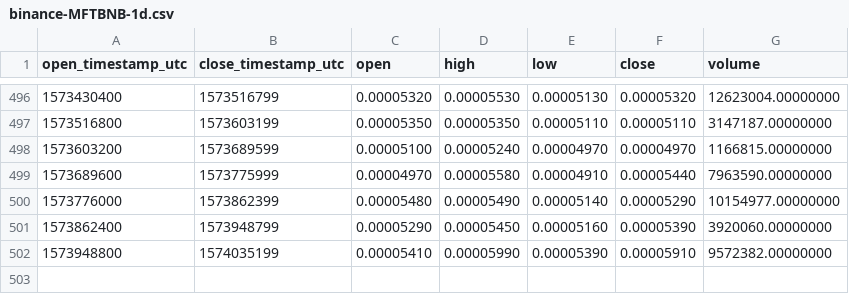
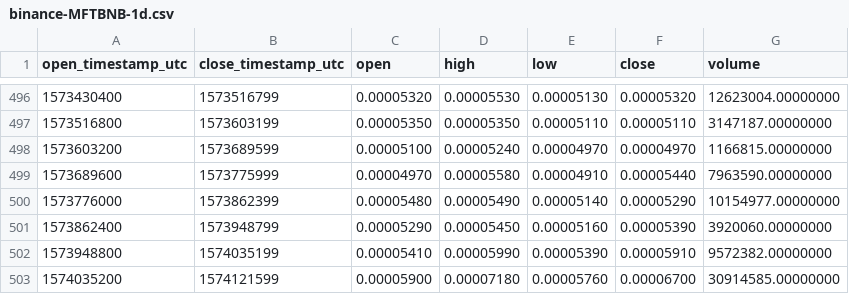
Before and after one commit to cryptobigbro/binance-MFTBNB, a CSV file: binance-MFTBNB-1d.csv, drawn as a sheet; only a part is shown, gaps mark what is left out.

```diff
--- a/binance-MFTBNB-1d.csv
+++ b/binance-MFTBNB-1d.csv
@@ -502 +502,2 @@ open_timestamp_utc,close_timestamp_utc,open,high,low,close,volume
 1573948800,1574035199,0.00005410,0.00005990,0.00005390,0.00005910,9572382.00000000
+1574035200,1574121599,0.00005900,0.00007180,0.00005760,0.00006700,30914585.00000000
```
Also changed, not shown: binance-MFTBNB-1h.csv.
